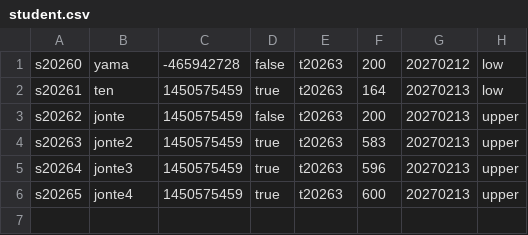
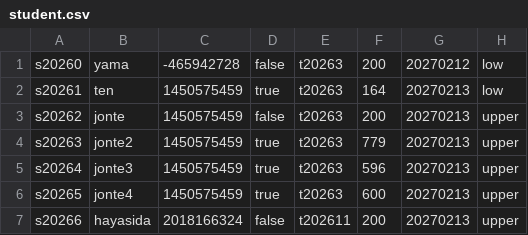
Before and after one commit to BeetlesTheHunter/demoStudentSystem, a CSV file: student.csv, drawn as a sheet.

```diff
--- a/student.csv
+++ b/student.csv
@@ -3,4 +3,5 @@ s20261,ten,1450575459,true,t20263,164,20270213,low
 s20262,jonte,1450575459,false,t20263,200,20270213,upper
-s20263,jonte2,1450575459,true,t20263,583,20270213,upper
+s20263,jonte2,1450575459,true,t20263,779,20270213,upper
 s20264,jonte3,1450575459,true,t20263,596,20270213,upper
 s20265,jonte4,1450575459,true,t20263,600,20270213,upper
+s20266,hayasida,2018166324,false,t202611,200,20270213,upper
```
Also changed, not shown: reservation.csv, teacher.csv, 2 other files.
